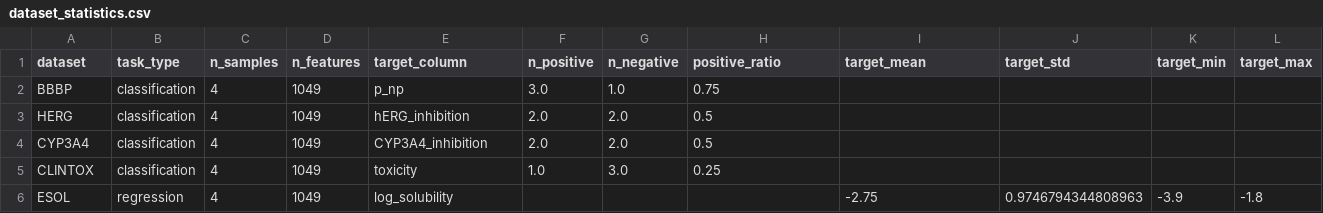
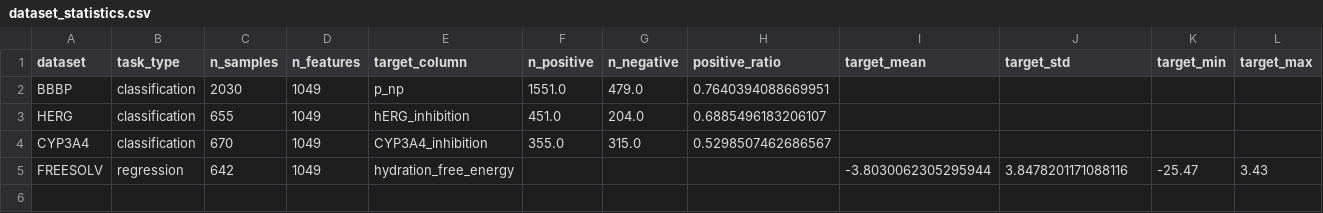
Before and after one commit to SauravKulkarni3999/Multi_Head_ADMET, a CSV file: data/processed/dataset_statistics.csv, drawn as a sheet.

```diff
--- a/data/processed/dataset_statistics.csv
+++ b/data/processed/dataset_statistics.csv
@@ -1,6 +1,5 @@
 dataset,task_type,n_samples,n_features,target_column,n_positive,n_negative,positive_ratio,target_mean,target_std,target_min,target_max
-BBBP,classification,4,1049,p_np,3.0,1.0,0.75,,,,
-HERG,classification,4,1049,hERG_inhibition,2.0,2.0,0.5,,,,
-CYP3A4,classification,4,1049,CYP3A4_inhibition,2.0,2.0,0.5,,,,
-CLINTOX,classification,4,1049,toxicity,1.0,3.0,0.25,,,,
-ESOL,regression,4,1049,log_solubility,,,,-2.75,0.9746794344808963,-3.9,-1.8
+BBBP,classification,2030,1049,p_np,1551.0,479.0,0.7640394088669951,,,,
+HERG,classification,655,1049,hERG_inhibition,451.0,204.0,0.6885496183206107,,,,
+CYP3A4,classification,670,1049,CYP3A4_inhibition,355.0,315.0,0.5298507462686567,,,,
+FREESOLV,regression,642,1049,hydration_free_energy,,,,-3.8030062305295944,3.8478201171088116,-25.47,3.43
```
Also changed, not shown: 27 other files.
